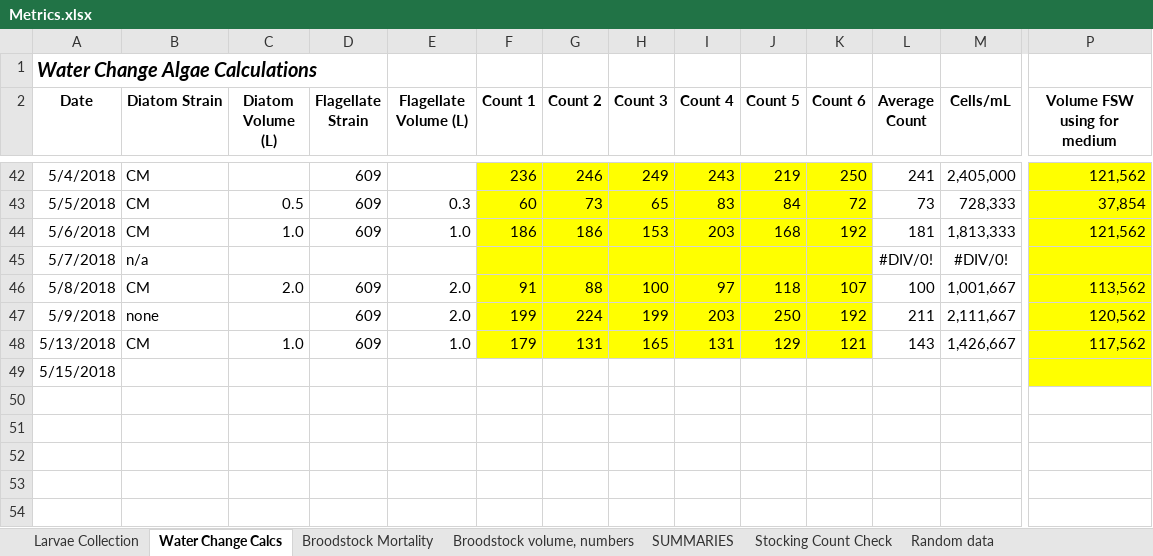
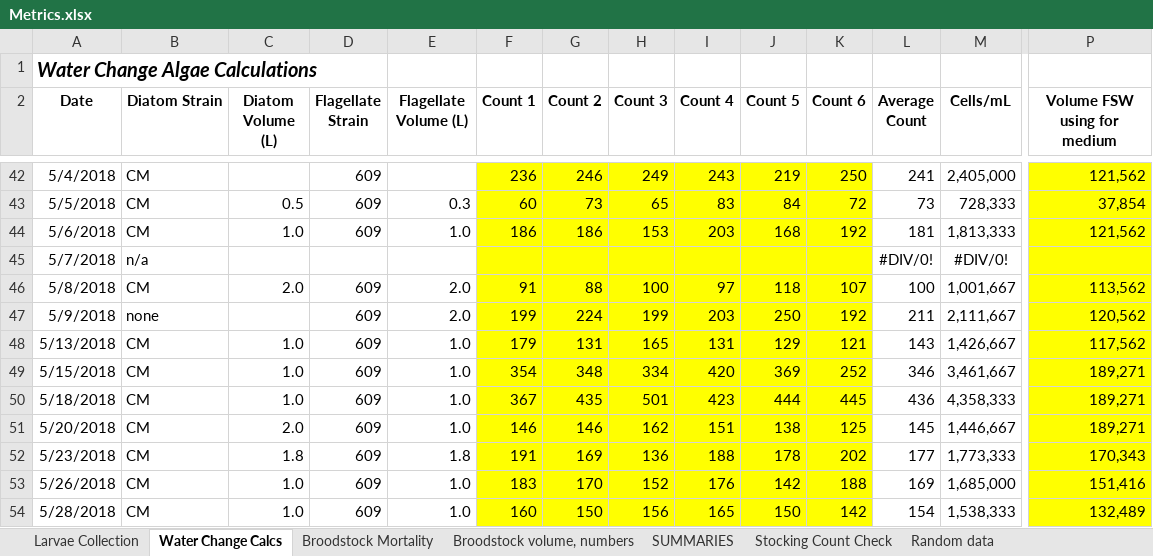
Before and after one commit to laurahspencer/O.lurida_Temperature, an Excel workbook: data/Metrics.xlsx, sheet Water Change Calcs, drawn as a sheet; only a part is shown, gaps mark what is left out; values as stored, in another font and other column widths than the file's, no borders; removed rows and columns are numbered as before the commit, all else as after; rows hold the shown columns only; the diff names each change by its address in the sheet, - before the commit and + after, or states it on an @@ line.

```diff
--- a/data/Metrics.xlsx (sheet Water Change Calcs)
+++ b/data/Metrics.xlsx (sheet Water Change Calcs)
-row 49: 5/15/2018
+row 49: 5/15/2018 | CM | 1.0 | 609 | 1.0 | 354 | 348 | 334 | 420 | 369 | 252 | 346 | 3,461,667 | 189,271
+row 50: 5/18/2018 | CM | 1.0 | 609 | 1.0 | 367 | 435 | 501 | 423 | 444 | 445 | 436 | 4,358,333 | 189,271
+row 51: 5/20/2018 | CM | 2.0 | 609 | 1.0 | 146 | 146 | 162 | 151 | 138 | 125 | 145 | 1,446,667 | 189,271
+row 52: 5/23/2018 | CM | 1.8 | 609 | 1.8 | 191 | 169 | 136 | 188 | 178 | 202 | 177 | 1,773,333 | 170,343
+row 53: 5/26/2018 | CM | 1.0 | 609 | 1.0 | 183 | 170 | 152 | 176 | 142 | 188 | 169 | 1,685,000 | 151,416
+row 54: 5/28/2018 | CM | 1.0 | 609 | 1.0 | 160 | 150 | 156 | 165 | 150 | 142 | 154 | 1,538,333 | 132,489
```
Also changed, not shown: sheet Recruitment, sheet Larvae Collection, sheet SPAWNING PLOTS-raw, sheet SPAWNING PLOTS-normalized, formulas that keep their value, charts or pictures, 29 other files.
